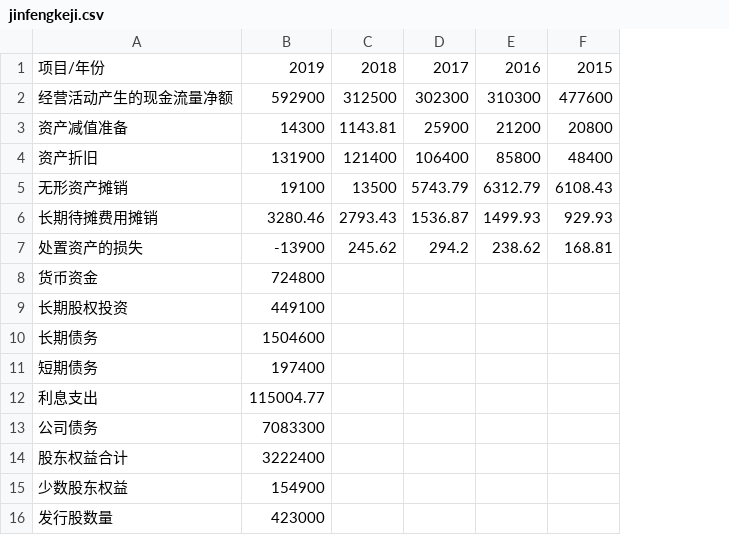
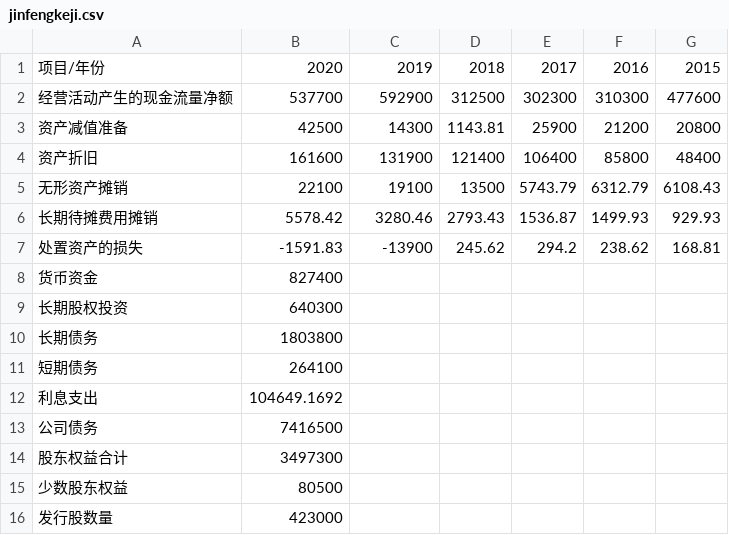
Before and after one commit to HealyXiang/stock-valuation, a CSV file: stockData/jinfengkeji/jinfengkeji.csv, drawn as a sheet; addresses are those after the commit; the diff names each change by its address in the sheet, - before the commit and + after, or states it on an @@ line.

Commit message:
add yunnanbaiyao & add 2020 jinfengkeji

```diff
--- a/stockData/jinfengkeji/jinfengkeji.csv
+++ b/stockData/jinfengkeji/jinfengkeji.csv
+column B, rows 1-16: 2020 | 537700 | 42500 | 161600 | 22100 | 5578.42 | -1591.83 | 827400 | 640300 | 1803800 | 264100 | 104649.1692 | 7416500 | 3497300 | 80500 | 423000
-C8: 724800
+C8: (empty)
-C9: 449100
+C9: (empty)
-C10: 1504600
+C10: (empty)
-C11: 197400
+C11: (empty)
-C12: 115004.77
+C12: (empty)
-C13: 7083300
+C13: (empty)
-C14: 3222400
+C14: (empty)
-C15: 154900
+C15: (empty)
-C16: 423000
+C16: (empty)
```
Also changed, not shown: stockData/shengnongfazhan/shengnongfazhan.csv, 8 other files.
